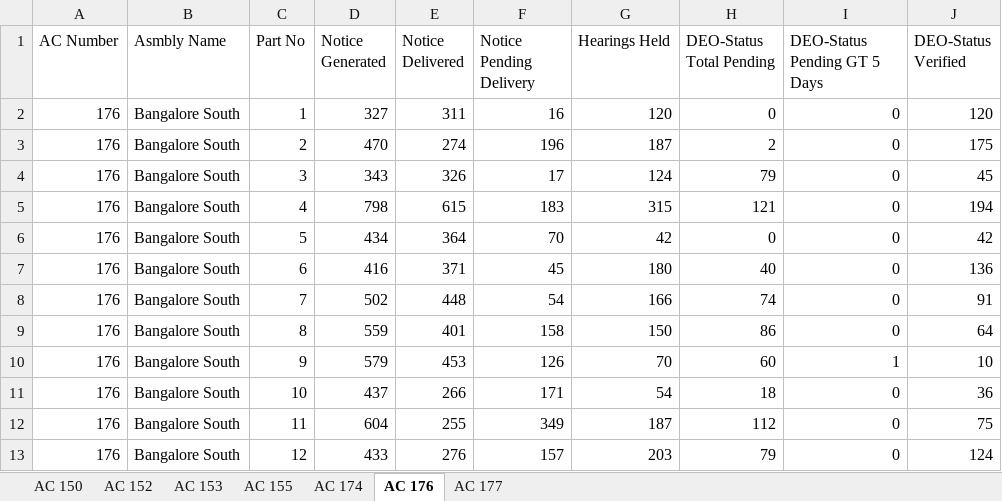
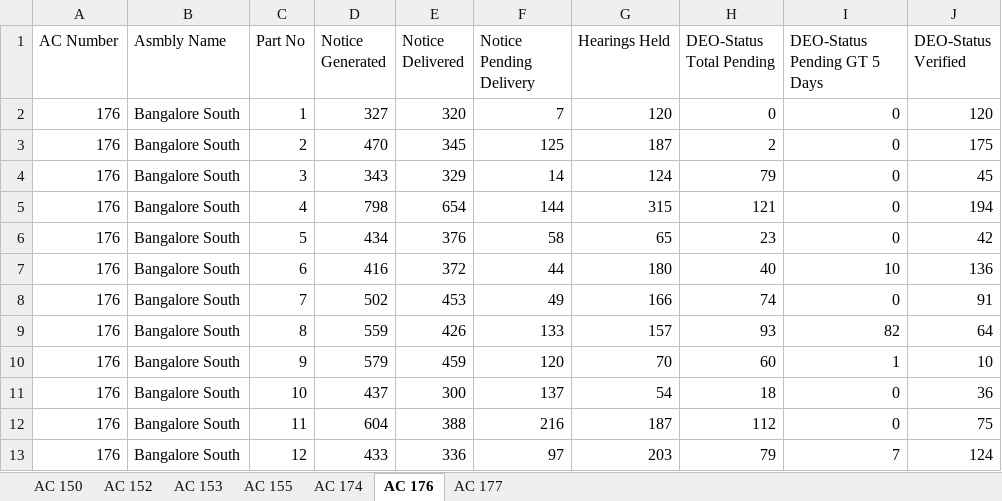
Before and after one commit to deepakmayasandra-cyber/notice-daily, an Excel workbook: urban.xlsx, sheet AC 176, drawn as a sheet; only a part is shown; values as stored, in another font and other column widths than the file's, no borders; the diff covers the shown part only; the diff names each change by its address in the sheet, - before the commit and + after, or states it on an @@ line.

```diff
--- a/urban.xlsx (sheet AC 176)
+++ b/urban.xlsx (sheet AC 176)
-E2 (Notice Delivered): 311
+E2 (Notice Delivered): 320
-F2 (Notice Pending Delivery): 16
+F2 (Notice Pending Delivery): 7
-E3 (Notice Delivered): 274
+E3 (Notice Delivered): 345
-F3 (Notice Pending Delivery): 196
+F3 (Notice Pending Delivery): 125
-E4 (Notice Delivered): 326
+E4 (Notice Delivered): 329
-F4 (Notice Pending Delivery): 17
+F4 (Notice Pending Delivery): 14
-E5 (Notice Delivered): 615
+E5 (Notice Delivered): 654
-F5 (Notice Pending Delivery): 183
+F5 (Notice Pending Delivery): 144
-E6 (Notice Delivered): 364
+E6 (Notice Delivered): 376
-F6 (Notice Pending Delivery): 70
+F6 (Notice Pending Delivery): 58
-G6 (Hearings Held): 42
+G6 (Hearings Held): 65
-H6 (DEO-Status Total Pending): 0
+H6 (DEO-Status Total Pending): 23
-E7 (Notice Delivered): 371
+E7 (Notice Delivered): 372
-F7 (Notice Pending Delivery): 45
+F7 (Notice Pending Delivery): 44
-I7 (DEO-Status Pending GT 5 Days): 0
+I7 (DEO-Status Pending GT 5 Days): 10
-E8 (Notice Delivered): 448
+E8 (Notice Delivered): 453
-F8 (Notice Pending Delivery): 54
+F8 (Notice Pending Delivery): 49
-E9 (Notice Delivered): 401
+E9 (Notice Delivered): 426
-F9 (Notice Pending Delivery): 158
+F9 (Notice Pending Delivery): 133
-G9 (Hearings Held): 150
+G9 (Hearings Held): 157
-H9 (DEO-Status Total Pending): 86
+H9 (DEO-Status Total Pending): 93
-I9 (DEO-Status Pending GT 5 Days): 0
+I9 (DEO-Status Pending GT 5 Days): 82
-E10 (Notice Delivered): 453
+E10 (Notice Delivered): 459
-F10 (Notice Pending Delivery): 126
+F10 (Notice Pending Delivery): 120
-E11 (Notice Delivered): 266
+E11 (Notice Delivered): 300
-F11 (Notice Pending Delivery): 171
+F11 (Notice Pending Delivery): 137
-E12 (Notice Delivered): 255
+E12 (Notice Delivered): 388
-F12 (Notice Pending Delivery): 349
+F12 (Notice Pending Delivery): 216
-E13 (Notice Delivered): 276
+E13 (Notice Delivered): 336
-F13 (Notice Pending Delivery): 157
+F13 (Notice Pending Delivery): 97
-I13 (DEO-Status Pending GT 5 Days): 0
+I13 (DEO-Status Pending GT 5 Days): 7
```
Also changed, not shown: 1952 edited cells elsewhere in this sheet, sheet AC 174, sheet AC 153, sheet AC 152, sheet AC 155, sheet AC 150, sheet AC 177, central.xlsx, south.xlsx.
